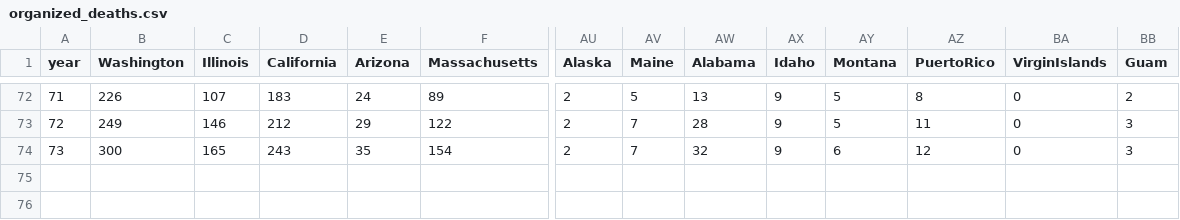
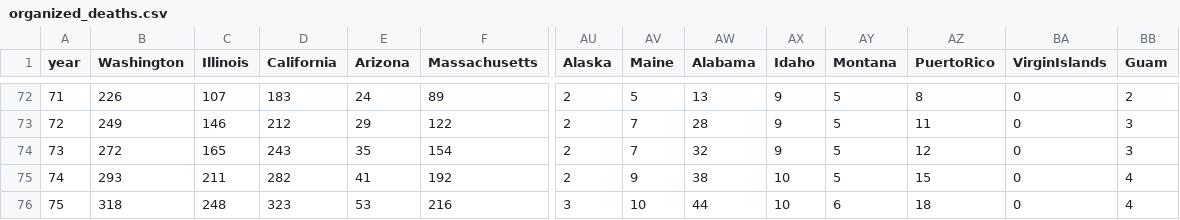
Before and after one commit to mattjgally/corona, a CSV file: organized_deaths.csv, drawn as a sheet; only a part is shown, gaps mark what is left out; rows hold the shown columns only; the diff names each change by its address in the sheet, - before the commit and + after, or states it on an @@ line.

```diff
--- a/organized_deaths.csv
+++ b/organized_deaths.csv
-B74 (Washington): 300
+B74 (Washington): 272
-AY74 (Montana): 6
+AY74 (Montana): 5
+row 75: 74 | 293 | 211 | 282 | 41 | 192 | 2 | 9 | 38 | 10 | 5 | 15 | 0 | 4
+row 76: 75 | 318 | 248 | 323 | 53 | 216 | 3 | 10 | 44 | 10 | 6 | 18 | 0 | 4
```
Also changed, not shown: organized_data6.csv.
